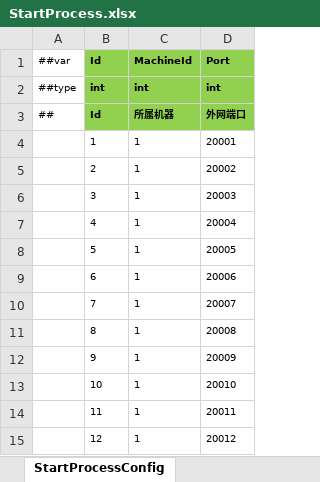
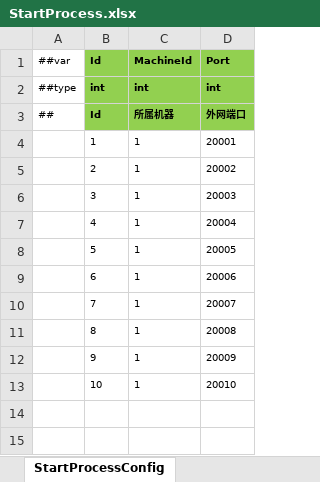
Before and after one commit to ificanli/ETGame, an Excel workbook: Packages/cn.etetet.startconfig/Luban/Release/Datas/StartProcess.xlsx, sheet StartProcessConfig, drawn as a sheet; values as stored, in another font and other column widths than the file's, no borders; the diff names each change by its address in the sheet, - before the commit and + after, or states it on an @@ line.

Commit message:
ActorId调整，改成IP+Port+FiberId+InstanceId，一共是32bit，总共是128bit

```diff
--- a/Packages/cn.etetet.startconfig/Luban/Release/Datas/StartProcess.xlsx (sheet StartProcessConfig)
+++ b/Packages/cn.etetet.startconfig/Luban/Release/Datas/StartProcess.xlsx (sheet StartProcessConfig)
-row 14:  | 11 | 1 | 20011
-row 15:  | 12 | 1 | 20012
```
Also changed, not shown: Packages/cn.etetet.excel/Luban/Config/Base/__tables__.xlsx, Packages/cn.etetet.startconfig/Luban/Release/Datas/StartScene.xlsx, 34 other files.
